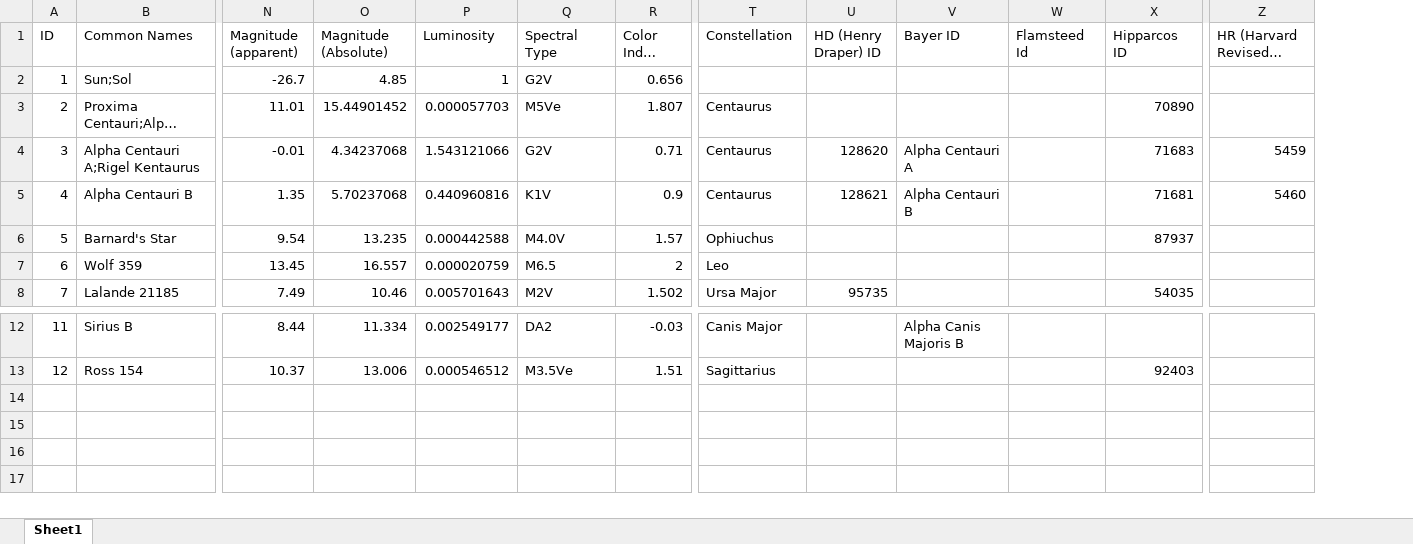
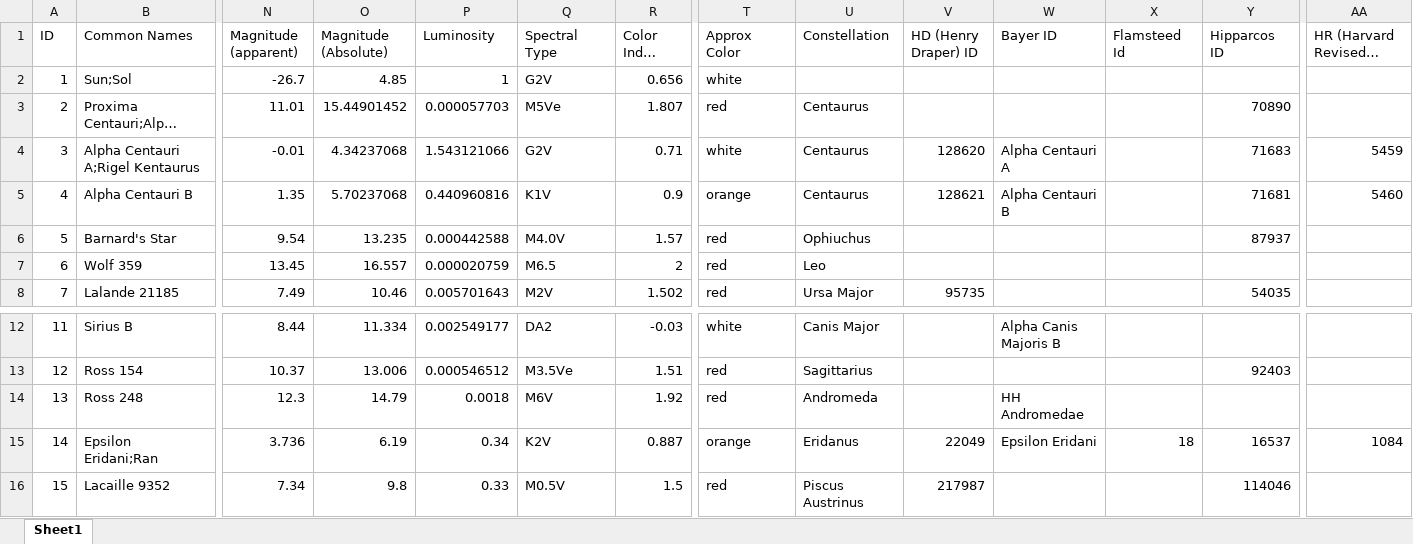
Before and after one commit to nwactor/StarJourney, an Excel workbook: data/StarDatabaseOngoing.xlsx, sheet Sheet1, drawn as a sheet; only a part is shown, gaps mark what is left out; long unchanged cells end in …; values as stored, in another font and other column widths than the file's, no borders; rows hold the shown columns only; the diff names each change by its address in the sheet, - before the commit and + after, or states it on an @@ line.

Commit message:
added 3 more stars and stopped key controls from bubbling up while typing

```diff
--- a/data/StarDatabaseOngoing.xlsx (sheet Sheet1)
+++ b/data/StarDatabaseOngoing.xlsx (sheet Sheet1)
+column T (Approx Color), rows 2-8: white | red | white | orange | red | red | red; rows 12-13: white | red
+row 14: 13 | Ross 248 | 12.3 | 14.79 | 0.0018 | M6V | 1.92 | red | Andromeda |  | HH Andromedae
+row 15: 14 | Epsilon Eridani;Ran | 3.736 | 6.19 | 0.34 | K2V | 0.887 | orange | Eridanus | 22049 | Epsilon Eridani | 18 | 16537 | 1084
+row 16: 15 | Lacaille 9352 | 7.34 | 9.8 | 0.33 | M0.5V | 1.5 | red | Piscus Austrinus | 217987 |  |  | 114046
```
Also changed, not shown: 4 other files.
